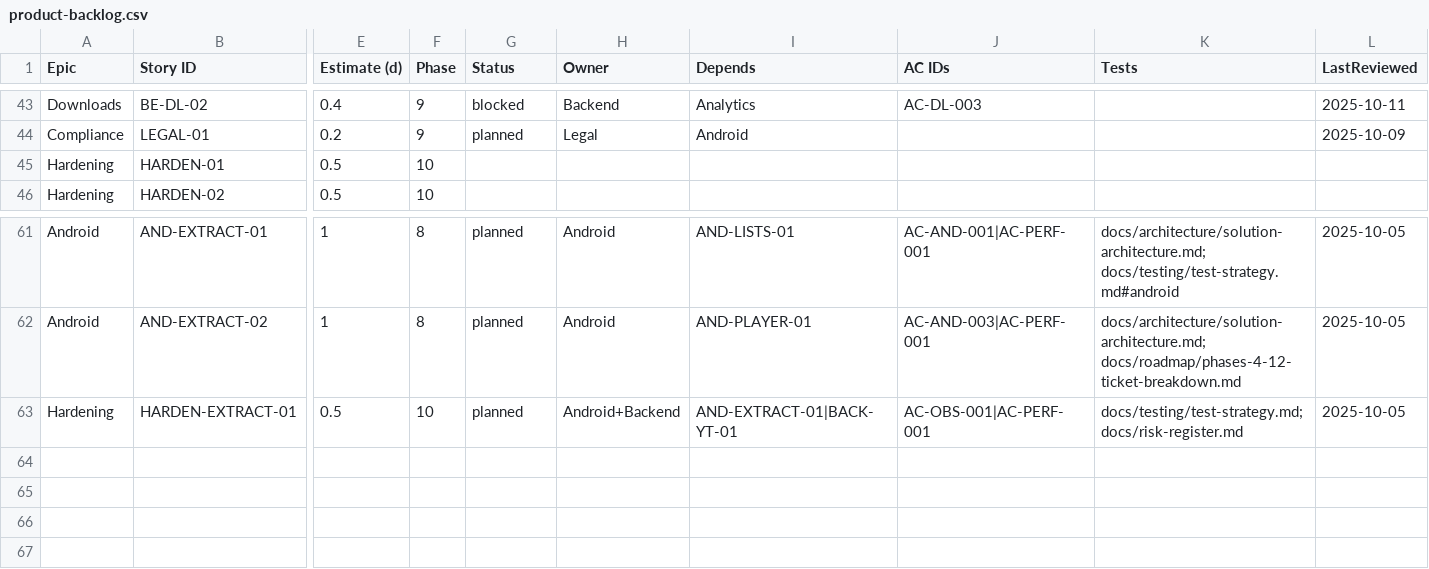
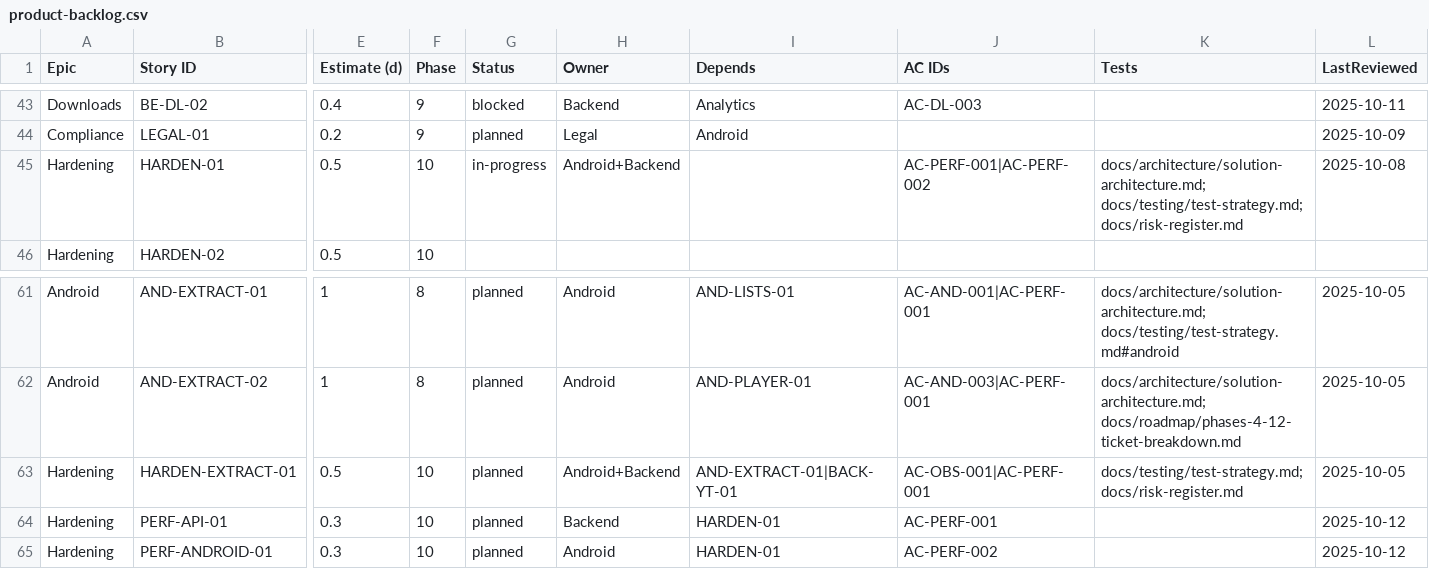
Before and after one commit to talibfitrah/albunyaantube, a CSV file: docs/backlog/product-backlog.csv, drawn as a sheet; only a part is shown, gaps mark what is left out; rows hold the shown columns only; the diff names each change by its address in the sheet, - before the commit and + after, or states it on an @@ line.

Commit message:
HARDEN-01: Document caching & performance hardening

```diff
--- a/docs/backlog/product-backlog.csv
+++ b/docs/backlog/product-backlog.csv
-G45 (Status): (empty)
+G45 (Status): in-progress
-H45 (Owner): (empty)
+H45 (Owner): Android+Backend
-J45 (AC IDs): (empty)
+J45 (AC IDs): AC-PERF-001|AC-PERF-002
-K45 (Tests): (empty)
+K45 (Tests): docs/architecture/solution-architecture.md; docs/testing/test-strategy.md; docs/risk-register.md
-L45 (LastReviewed): (empty)
+L45 (LastReviewed): 2025-10-08
+row 64: Hardening | PERF-API-01 | 0.3 | 10 | planned | Backend | HARDEN-01 | AC-PERF-001 |  | 2025-10-12
+row 65: Hardening | PERF-ANDROID-01 | 0.3 | 10 | planned | Android | HARDEN-01 | AC-PERF-002 |  | 2025-10-12
```
Also changed, not shown: 3 other files.
